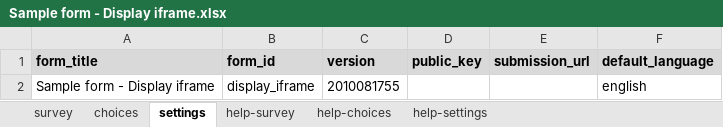
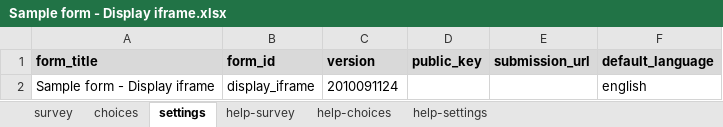
Before and after one commit to surveycto/display-iframe, an Excel workbook: extras/sample-form/Sample form - Display iframe.xlsx, sheet settings, drawn as a sheet; values as stored, in another font and other column widths than the file's, no borders; the diff names each change by its address in the sheet, - before the commit and + after, or states it on an @@ line.

Commit message:
Update Sample form - Display iframe.xlsx

```diff
--- a/extras/sample-form/Sample form - Display iframe.xlsx (sheet settings)
+++ b/extras/sample-form/Sample form - Display iframe.xlsx (sheet settings)
-C2 (version): 2010081755
+C2 (version): 2010091124
```
Also changed, not shown: sheet survey.
